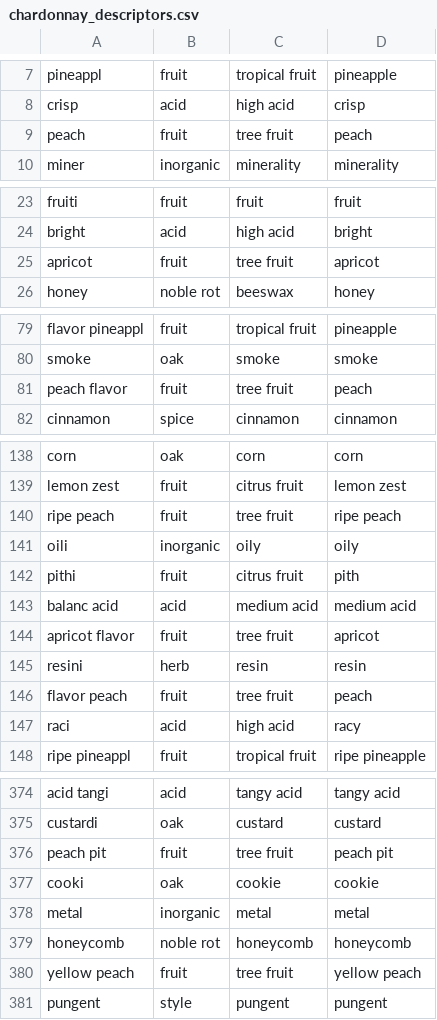
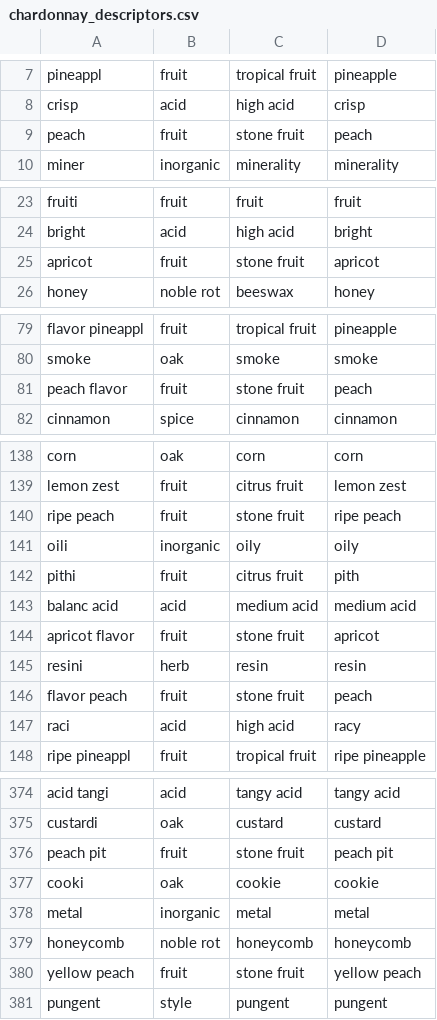
Before and after one commit to RoaldSchuring/studying_grape_styles, a CSV file: chardonnay_descriptors.csv, drawn as a sheet; only a part is shown, gaps mark what is left out; the diff covers the shown part only.

```diff
--- a/chardonnay_descriptors.csv
+++ b/chardonnay_descriptors.csv
@@ -8,3 +8,3 @@ pineappl,fruit,tropical fruit,pineapple
 crisp,acid,high acid,crisp
-peach,fruit,tree fruit,peach
+peach,fruit,stone fruit,peach
 miner,inorganic,minerality,minerality
@@ -24,3 +24,3 @@ fruiti,fruit,fruit,fruit
 bright,acid,high acid,bright
-apricot,fruit,tree fruit,apricot
+apricot,fruit,stone fruit,apricot
 honey,noble rot,beeswax,honey
@@ -80,3 +80,3 @@ flavor pineappl,fruit,tropical fruit,pineapple
 smoke,oak,smoke,smoke
-peach flavor,fruit,tree fruit,peach
+peach flavor,fruit,stone fruit,peach
 cinnamon,spice,cinnamon,cinnamon
@@ -139,3 +139,3 @@ corn,oak,corn,corn
 lemon zest,fruit,citrus fruit,lemon zest
-ripe peach,fruit,tree fruit,ripe peach
+ripe peach,fruit,stone fruit,ripe peach
 oili,inorganic,oily,oily
@@ -143,5 +143,5 @@ pithi,fruit,citrus fruit,pith
 balanc acid,acid,medium acid,medium acid
-apricot flavor,fruit,tree fruit,apricot
+apricot flavor,fruit,stone fruit,apricot
 resini,herb,resin,resin
-flavor peach,fruit,tree fruit,peach
+flavor peach,fruit,stone fruit,peach
 raci,acid,high acid,racy
@@ -375,3 +375,3 @@ acid tangi,acid,tangy acid,tangy acid
 custardi,oak,custard,custard
-peach pit,fruit,tree fruit,peach pit
+peach pit,fruit,stone fruit,peach pit
 cooki,oak,cookie,cookie
@@ -379,3 +379,3 @@ metal,inorganic,metal,metal
 honeycomb,noble rot,honeycomb,honeycomb
-yellow peach,fruit,tree fruit,yellow peach
+yellow peach,fruit,stone fruit,yellow peach
 pungent,style,pungent,pungent
```
Also changed, not shown: 9 edited cells elsewhere in this file, 2 other files.
